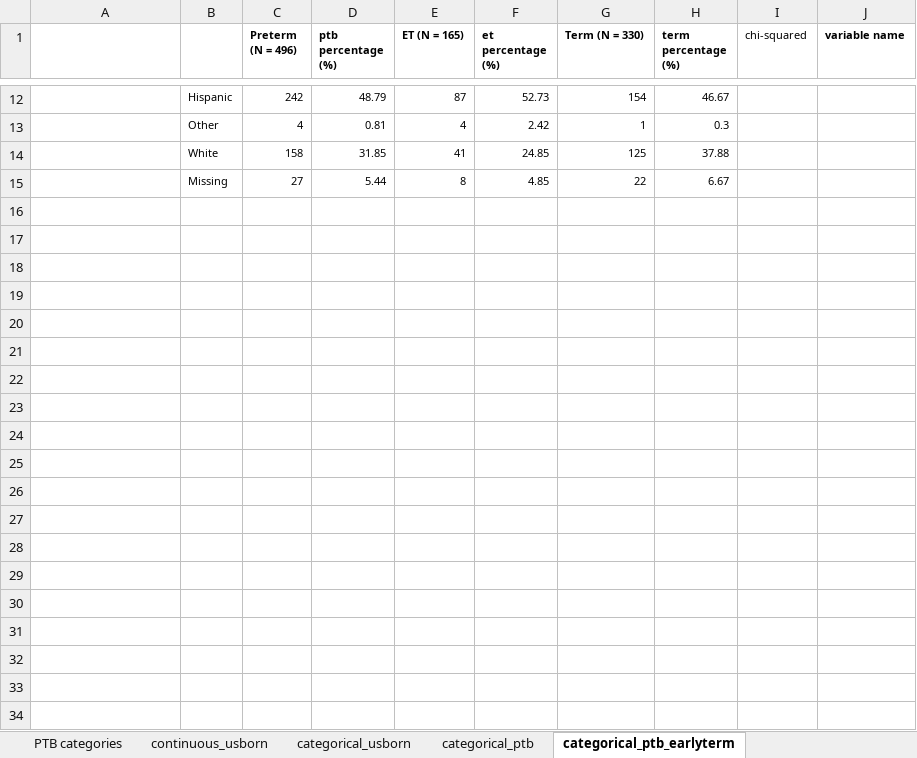
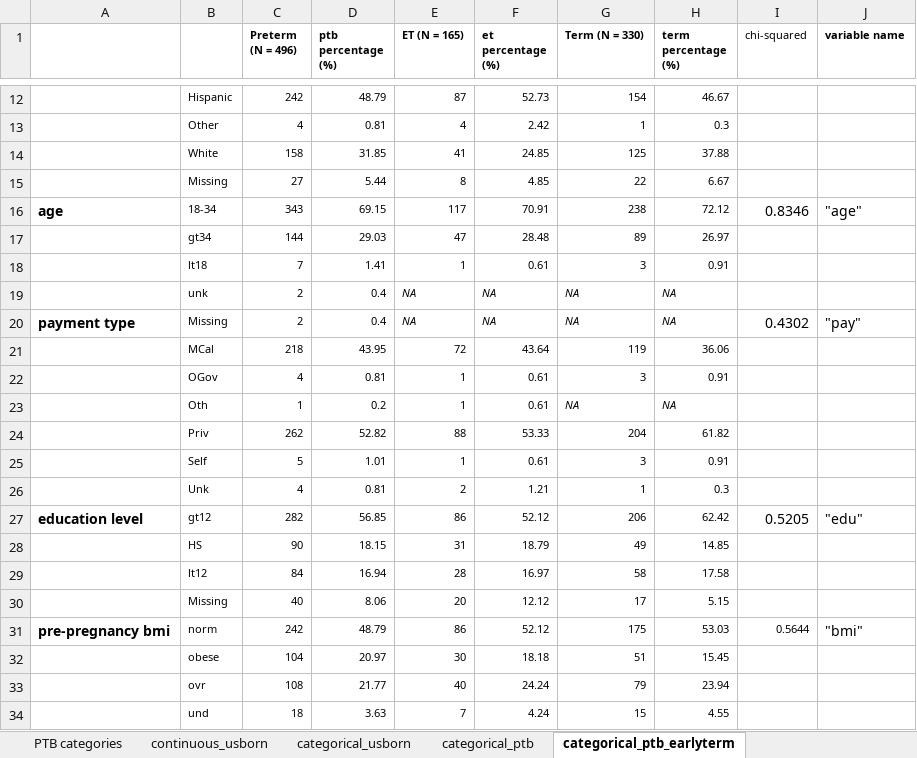
Before and after one commit to ymhwang414/gs541-phylogeography, an Excel workbook: CA1000/explorationData/metabolomic_patientinfo_usborn.xlsx, sheet categorical_ptb_earlyterm, drawn as a sheet; only a part is shown, gaps mark what is left out; values as stored, in another font and other column widths than the file's, no borders; the diff covers the shown part only; the diff names each change by its address in the sheet, - before the commit and + after, or states it on an @@ line.

Commit message:
updated chisq.table

```diff
--- a/CA1000/explorationData/metabolomic_patientinfo_usborn.xlsx (sheet categorical_ptb_earlyterm)
+++ b/CA1000/explorationData/metabolomic_patientinfo_usborn.xlsx (sheet categorical_ptb_earlyterm)
+row 16: age | 18-34 | 343 | 69.15 | 117 | 70.91 | 238 | 72.12 | 0.8346 | "age"
+row 17:  | gt34 | 144 | 29.03 | 47 | 28.48 | 89 | 26.97
+row 18:  | lt18 | 7 | 1.41 | 1 | 0.61 | 3 | 0.91
+row 19:  | unk | 2 | 0.4 | NA | NA | NA | NA
+row 20: payment type | Missing | 2 | 0.4 | NA | NA | NA | NA | 0.4302 | "pay"
+row 21:  | MCal | 218 | 43.95 | 72 | 43.64 | 119 | 36.06
+row 22:  | OGov | 4 | 0.81 | 1 | 0.61 | 3 | 0.91
+row 23:  | Oth | 1 | 0.2 | 1 | 0.61 | NA | NA
+row 24:  | Priv | 262 | 52.82 | 88 | 53.33 | 204 | 61.82
+row 25:  | Self | 5 | 1.01 | 1 | 0.61 | 3 | 0.91
+row 26:  | Unk | 4 | 0.81 | 2 | 1.21 | 1 | 0.3
+row 27: education level | gt12 | 282 | 56.85 | 86 | 52.12 | 206 | 62.42 | 0.5205 | "edu"
+row 28:  | HS | 90 | 18.15 | 31 | 18.79 | 49 | 14.85
+row 29:  | lt12 | 84 | 16.94 | 28 | 16.97 | 58 | 17.58
+row 30:  | Missing | 40 | 8.06 | 20 | 12.12 | 17 | 5.15
+row 31: pre-pregnancy bmi | norm | 242 | 48.79 | 86 | 52.12 | 175 | 53.03 | 0.5644 | "bmi"
+row 32:  | obese | 104 | 20.97 | 30 | 18.18 | 51 | 15.45
+row 33:  | ovr | 108 | 21.77 | 40 | 24.24 | 79 | 23.94
+row 34:  | und | 18 | 3.63 | 7 | 4.24 | 15 | 4.55
```
Also changed, not shown: 44 added rows and cell formats elsewhere in this sheet.
